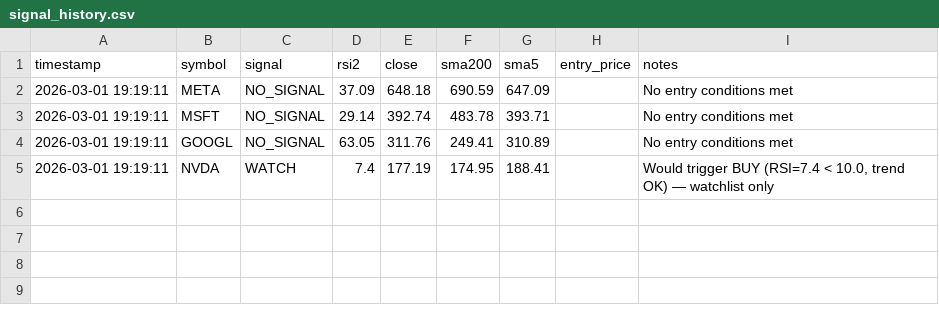
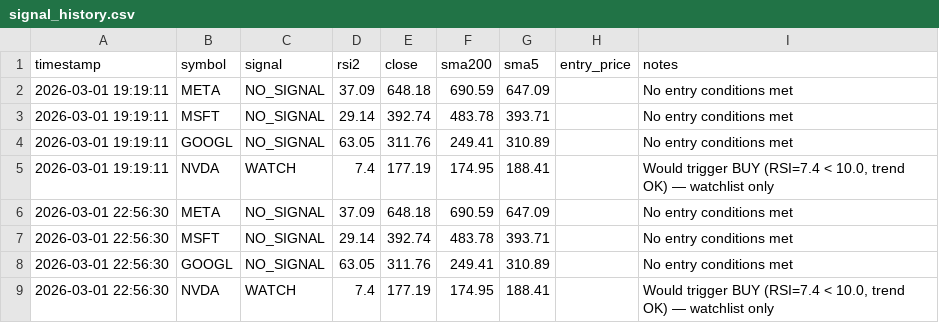
Before and after one commit to jackseg80/signal-radar, a CSV file: data/signal_history.csv, drawn as a sheet.

```diff
--- a/data/signal_history.csv
+++ b/data/signal_history.csv
@@ -5 +5,5 @@ timestamp,symbol,signal,rsi2,close,sma200,sma5,entry_price,notes
 2026-03-01 19:19:11,NVDA,WATCH,7.4,177.19,174.95,188.41,,"Would trigger BUY (RSI=7.4 < 10.0, trend OK) — watchlist only"
+2026-03-01 22:56:30,META,NO_SIGNAL,37.09,648.18,690.59,647.09,,No entry conditions met
+2026-03-01 22:56:30,MSFT,NO_SIGNAL,29.14,392.74,483.78,393.71,,No entry conditions met
+2026-03-01 22:56:30,GOOGL,NO_SIGNAL,63.05,311.76,249.41,310.89,,No entry conditions met
+2026-03-01 22:56:30,NVDA,WATCH,7.4,177.19,174.95,188.41,,"Would trigger BUY (RSI=7.4 < 10.0, trend OK) — watchlist only"
```
